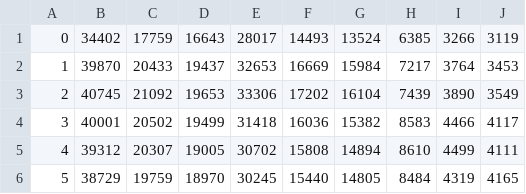
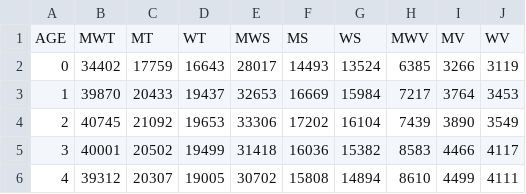
Before and after one commit to abdoulaye-tnd/Kidinnu.github.io, a CSV file: pages/data/sam.csv, drawn as a sheet; only a part is shown; the shorter side is filled out with more unchanged rows.

Commit message:
Update sam.csv

```diff
--- a/pages/data/sam.csv
+++ b/pages/data/sam.csv
@@ -1 +1,2 @@
+AGE,MWT,MT,WT,MWS,MS,WS,MWV,MV,WV
 0,34402,17759,16643,28017,14493,13524,6385,3266,3119
```
